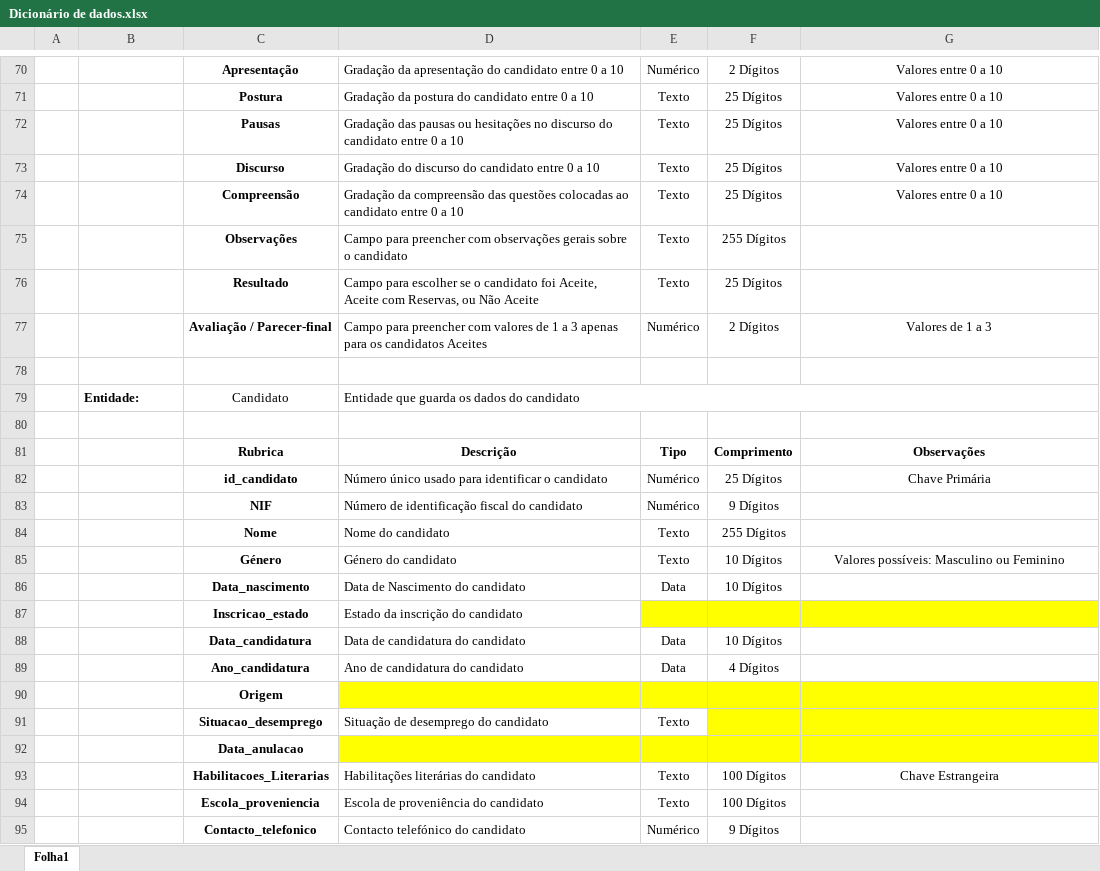
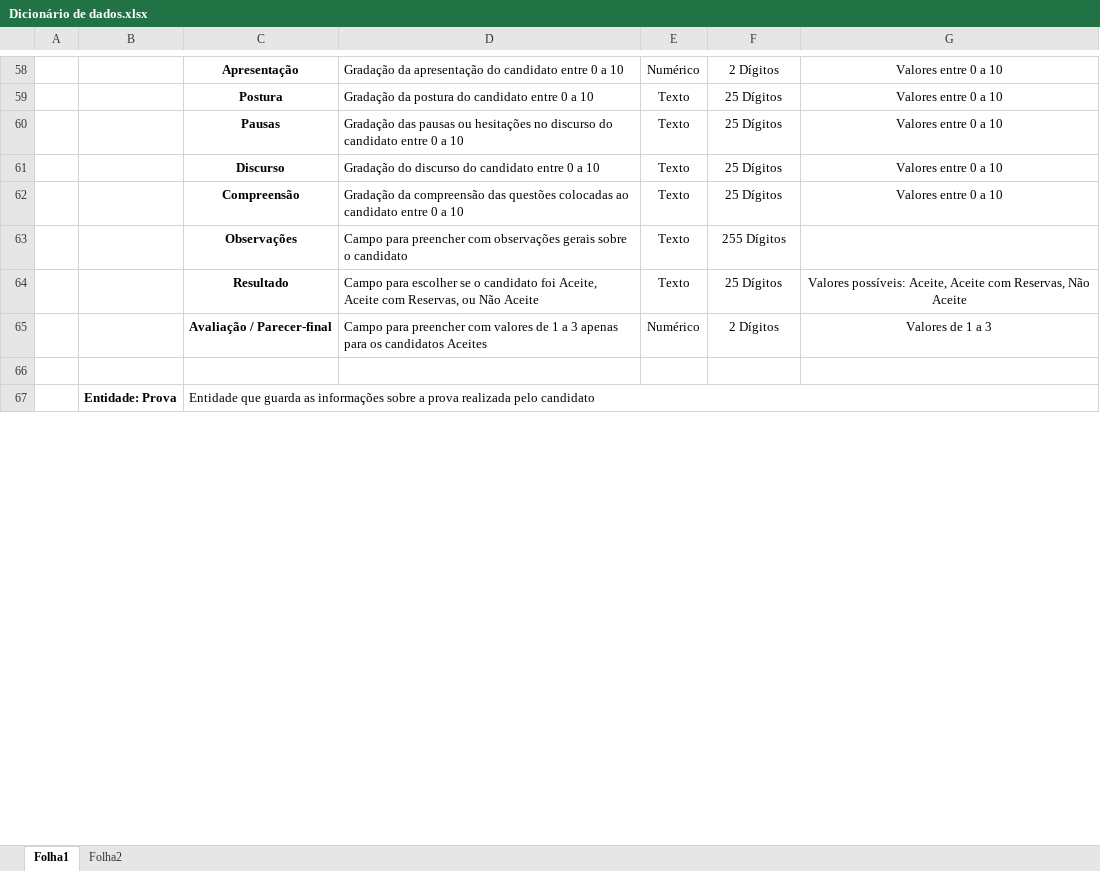
Before and after one commit to blestonbandeira/grs, an Excel workbook: Docs/Dicionário de dados.xlsx, sheet Folha1, drawn as a sheet; only a part is shown, gaps mark what is left out; values as stored, in another font and other column widths than the file's, no borders; removed rows and columns are numbered as before the commit, all else as after; the diff covers the shown part only; the diff names each change by its address in the sheet, - before the commit and + after, or states it on an @@ line.

Commit message:
dicionario de dados, diagrada e-r, modelo de dados, relatório updated

```diff
--- a/Docs/Dicionário de dados.xlsx (sheet Folha1)
+++ b/Docs/Dicionário de dados.xlsx (sheet Folha1)
+sheet tab: Folha2
-G64: (empty)
+G64: Valores possíveis: Aceite, Aceite com Reservas, Não Aceite
-row 79:  | Entidade: | Candidato | Entidade que guarda os dados do candidato
-row 67: (empty)
+row 67:  | Entidade: Prova | Entidade que guarda as informações sobre a prova realizada pelo candidato
+B67:B73 merged
+C67:G67 merged
-row 81:  |  | Rubrica | Descrição | Tipo | Comprimento | Observações
-row 82:  |  | id_candidato | Número único usado para identificar o candidato | Numérico | 25 Dígitos | Chave Primária
-row 83:  |  | NIF | Número de identificação fiscal do candidato | Numérico | 9 Dígitos
-row 84:  |  | Nome | Nome do candidato | Texto | 255 Dígitos
-row 85:  |  | Género | Género do candidato | Texto | 10 Dígitos | Valores possíveis: Masculino ou Feminino
-row 86:  |  | Data_nascimento | Data de Nascimento do candidato | Data | 10 Dígitos
-row 87:  |  | Inscricao_estado | Estado da inscrição do candidato
-row 88:  |  | Data_candidatura | Data de candidatura do candidato | Data | 10 Dígitos
-row 89:  |  | Ano_candidatura | Ano de candidatura do candidato | Data | 4 Dígitos
-row 90:  |  | Origem
-row 91:  |  | Situacao_desemprego | Situação de desemprego do candidato | Texto
-row 92:  |  | Data_anulacao
-row 93:  |  | Habilitacoes_Literarias | Habilitações literárias do candidato | Texto | 100 Dígitos | Chave Estrangeira
-row 94:  |  | Escola_proveniencia | Escola de proveniência do candidato | Texto | 100 Dígitos
-row 95:  |  | Contacto_telefonico | Contacto telefónico do candidato | Numérico | 9 Dígitos
```
Also changed, not shown: 28 added rows, 53 removed rows, 2 moved rows, 18 edited cells and merged cells elsewhere in this sheet, 9 other files.
